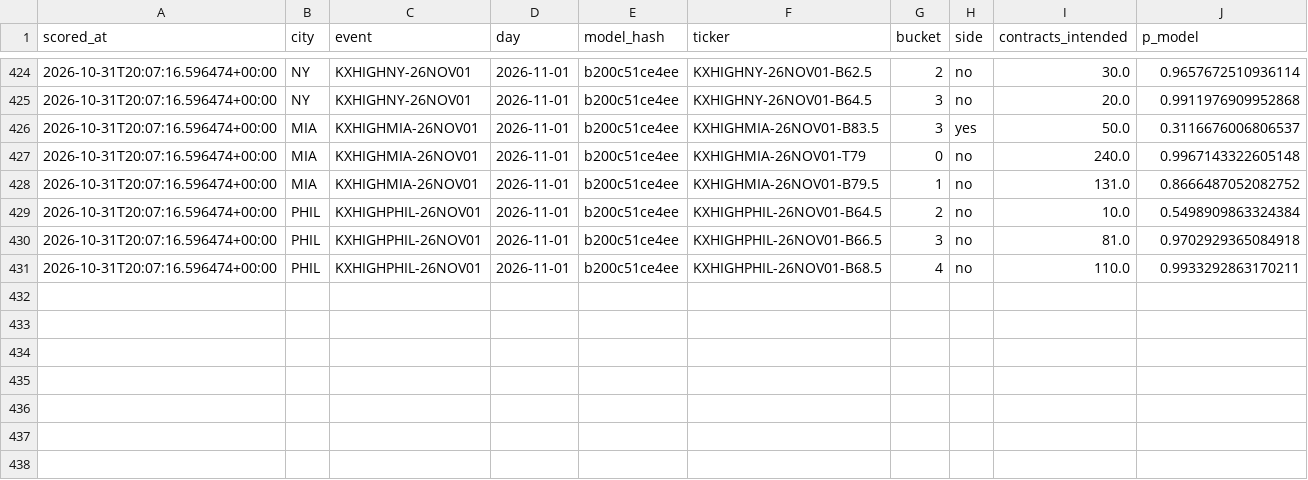
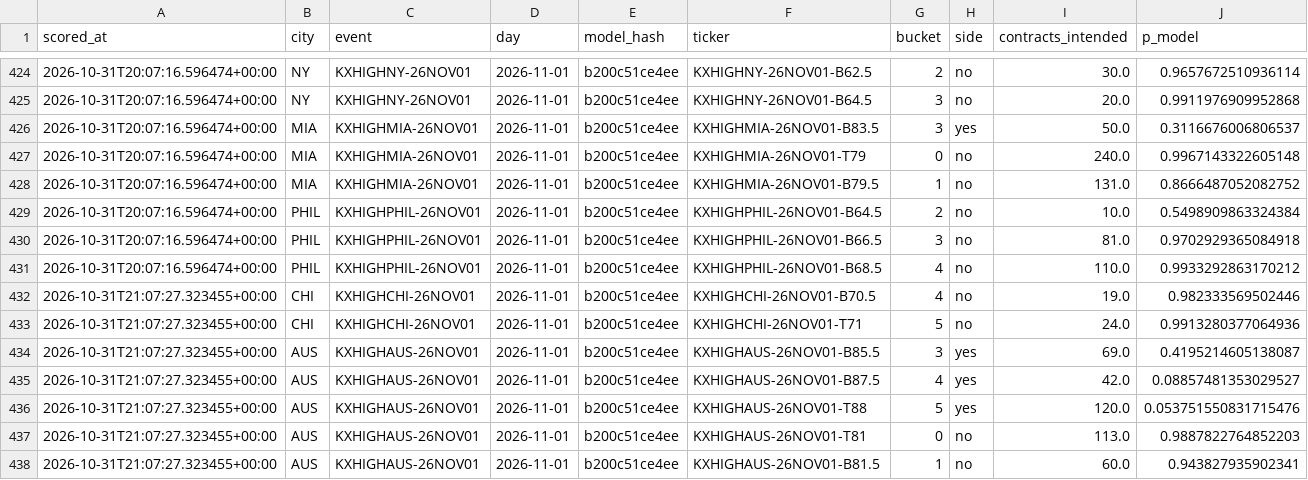
Before and after one commit to physicalreasoning/isotherm, a CSV file: trades.csv, drawn as a sheet; only a part is shown, gaps mark what is left out.

```diff
--- a/trades.csv
+++ b/trades.csv
@@ -430,2 +430,9 @@ scored_at,city,event,day,model_hash,ticker,bucket,side,contracts_intended,p_mode
 2026-10-31T20:07:16.596474+00:00,PHIL,KXHIGHPHIL-26NOV01,2026-11-01,b200c51ce4ee,KXHIGHPHIL-26NOV01-B66.5,3,no,81.0,0.9702929365084918
-2026-10-31T20:07:16.596474+00:00,PHIL,KXHIGHPHIL-26NOV01,2026-11-01,b200c51ce4ee,KXHIGHPHIL-26NOV01-B68.5,4,no,110.0,0.9933292863170211
+2026-10-31T20:07:16.596474+00:00,PHIL,KXHIGHPHIL-26NOV01,2026-11-01,b200c51ce4ee,KXHIGHPHIL-26NOV01-B68.5,4,no,110.0,0.9933292863170212
+2026-10-31T21:07:27.323455+00:00,CHI,KXHIGHCHI-26NOV01,2026-11-01,b200c51ce4ee,KXHIGHCHI-26NOV01-B70.5,4,no,19.0,0.982333569502446
+2026-10-31T21:07:27.323455+00:00,CHI,KXHIGHCHI-26NOV01,2026-11-01,b200c51ce4ee,KXHIGHCHI-26NOV01-T71,5,no,24.0,0.9913280377064936
+2026-10-31T21:07:27.323455+00:00,AUS,KXHIGHAUS-26NOV01,2026-11-01,b200c51ce4ee,KXHIGHAUS-26NOV01-B85.5,3,yes,69.0,0.4195214605138087
+2026-10-31T21:07:27.323455+00:00,AUS,KXHIGHAUS-26NOV01,2026-11-01,b200c51ce4ee,KXHIGHAUS-26NOV01-B87.5,4,yes,42.0,0.08857481353029527
+2026-10-31T21:07:27.323455+00:00,AUS,KXHIGHAUS-26NOV01,2026-11-01,b200c51ce4ee,KXHIGHAUS-26NOV01-T88,5,yes,120.0,0.053751550831715476
+2026-10-31T21:07:27.323455+00:00,AUS,KXHIGHAUS-26NOV01,2026-11-01,b200c51ce4ee,KXHIGHAUS-26NOV01-T81,0,no,113.0,0.9887822764852203
+2026-10-31T21:07:27.323455+00:00,AUS,KXHIGHAUS-26NOV01,2026-11-01,b200c51ce4ee,KXHIGHAUS-26NOV01-B81.5,1,no,60.0,0.943827935902341
```
Also changed, not shown: predictions.csv, runs.csv, 1 other file.
